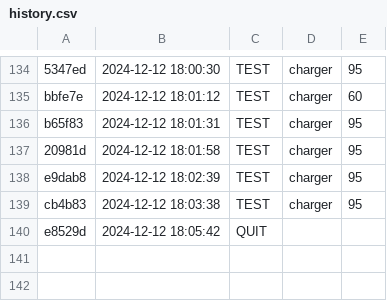
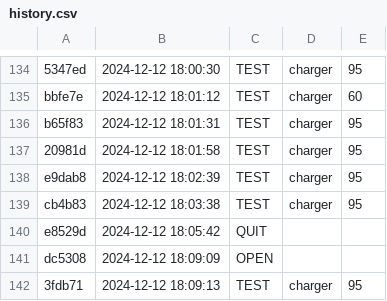
Before and after one commit to qxcode-course/prova-poo-2024-2-alnufc, a CSV file: poo/.tko/history.csv, drawn as a sheet; only a part is shown, gaps mark what is left out.

```diff
--- a/poo/.tko/history.csv
+++ b/poo/.tko/history.csv
@@ -140 +140,3 @@ cb4b83,2024-12-12 18:03:38,TEST,charger,95
 e8529d,2024-12-12 18:05:42,QUIT,,
+dc5308,2024-12-12 18:09:09,OPEN,,
+3fdb71,2024-12-12 18:09:13,TEST,charger,95
```
Also changed, not shown: poo/.tko/track/charger/track.csv, prova/.tko/history.csv, 2 other files.
